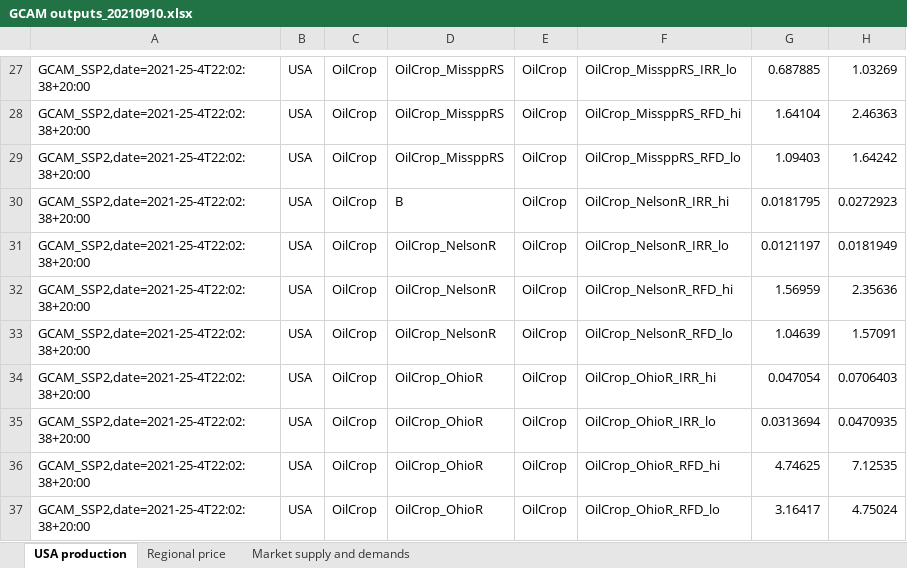
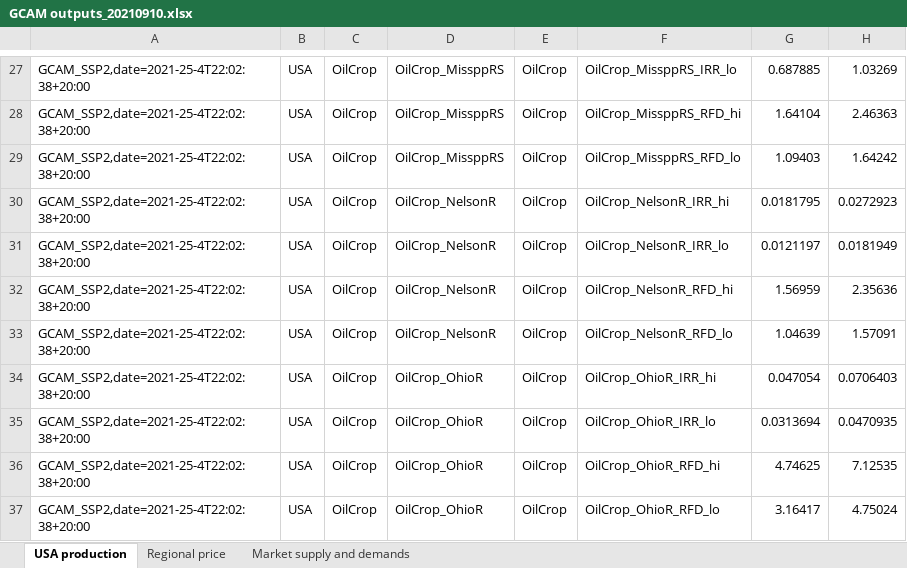
Before and after one commit to heishanmao/SYBModel, an Excel workbook: GCAM_Data/GCAM outputs_20210910.xlsx, sheet USA production, drawn as a sheet; only a part is shown, gaps mark what is left out; values as stored, in another font and other column widths than the file's, no borders; the diff names each change by its address in the sheet, - before the commit and + after, or states it on an @@ line.

```diff
--- a/GCAM_Data/GCAM outputs_20210910.xlsx (sheet USA production)
+++ b/GCAM_Data/GCAM outputs_20210910.xlsx (sheet USA production)
-D30: B
+D30: OilCrop_NelsonR
```
Also changed, not shown: 6 other files.
